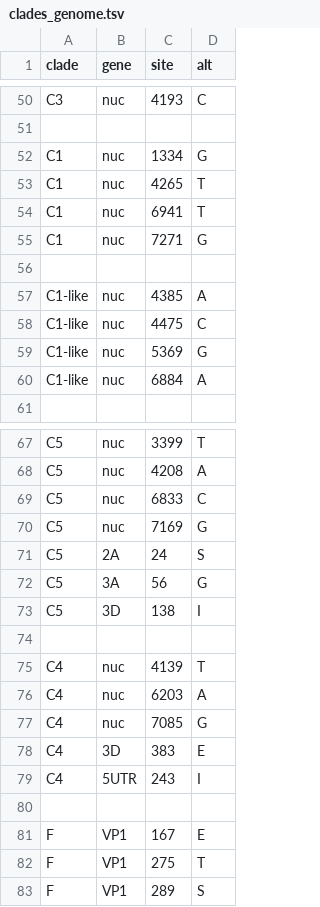
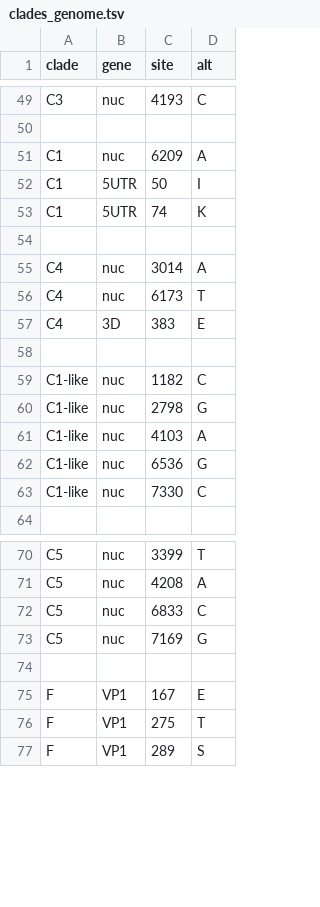
Before and after one commit to hodcroftlab/enterovirus_a71, a TSV file: whole_genome/config/clades_genome.tsv, drawn as a sheet; only a part is shown, gaps mark what is left out; the diff covers the shown part only.

```diff
--- a/whole_genome/config/clades_genome.tsv
+++ b/whole_genome/config/clades_genome.tsv
@@ -51,11 +50,15 @@ C3	nuc	4193	C
 
-C1	nuc	1334	G
-C1	nuc	4265	T
-C1	nuc	6941	T
-C1	nuc	7271	G
+C1	nuc	6209	A
+C1	5UTR	50	I
+C1	5UTR	74	K
 
-C1-like	nuc	4385	A
-C1-like	nuc	4475	C
-C1-like	nuc	5369	G
-C1-like	nuc	6884	A
+C4	nuc	3014	A
+C4	nuc	6173	T
+C4	3D	383	E
+
+C1-like	nuc	1182	C
+C1-like	nuc	2798	G
+C1-like	nuc	4103	A
+C1-like	nuc	6536	G
+C1-like	nuc	7330	C
 
@@ -70,11 +73,2 @@ C5	nuc	6833	C
 C5	nuc	7169	G
-C5	2A	24	S
-C5	3A	56	G
-C5	3D	138	I
-
-C4	nuc	4139	T
-C4	nuc	6203	A
-C4	nuc	7085	G
-C4	3D	383	E
-C4	5UTR	243	I
 
```
Also changed, not shown: 10 added rows, 7 removed rows and 12 edited cells elsewhere in this file, 2 other files.
